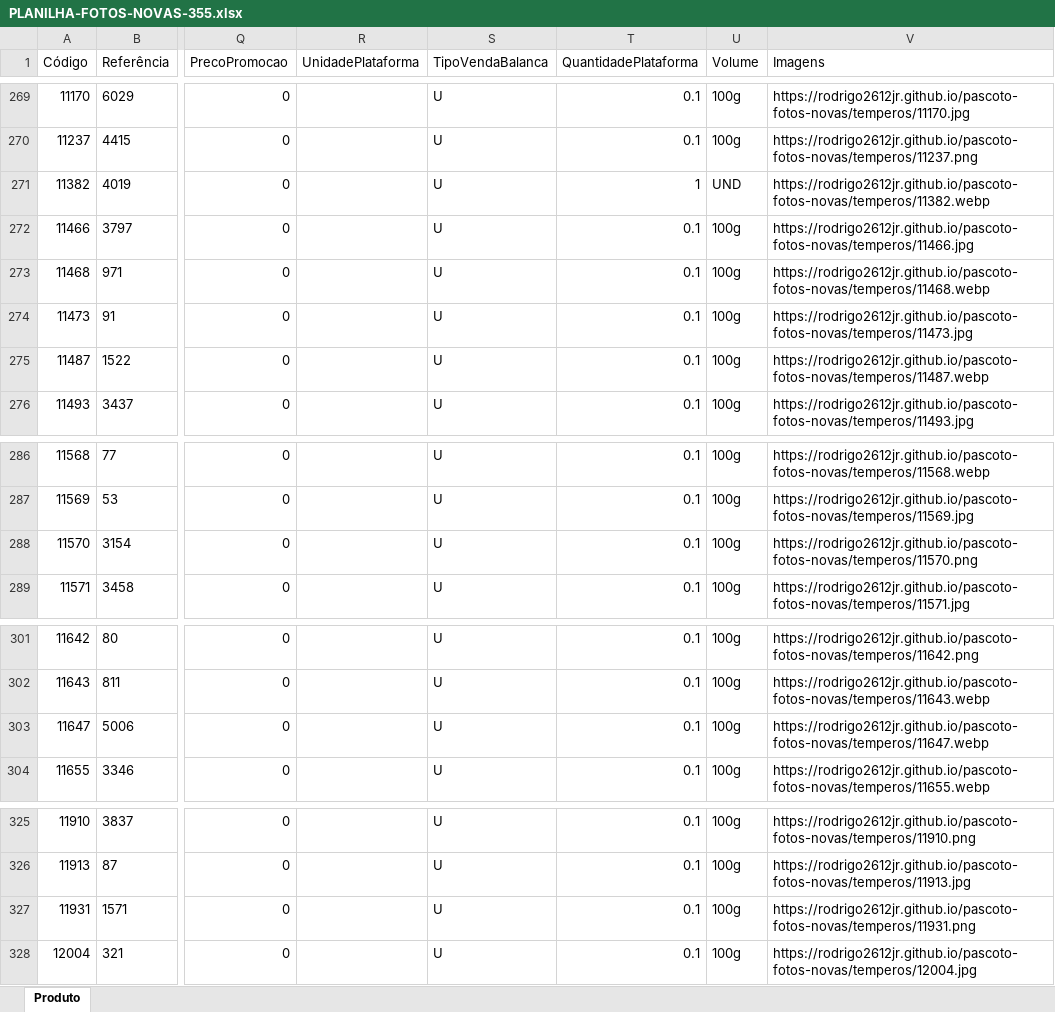
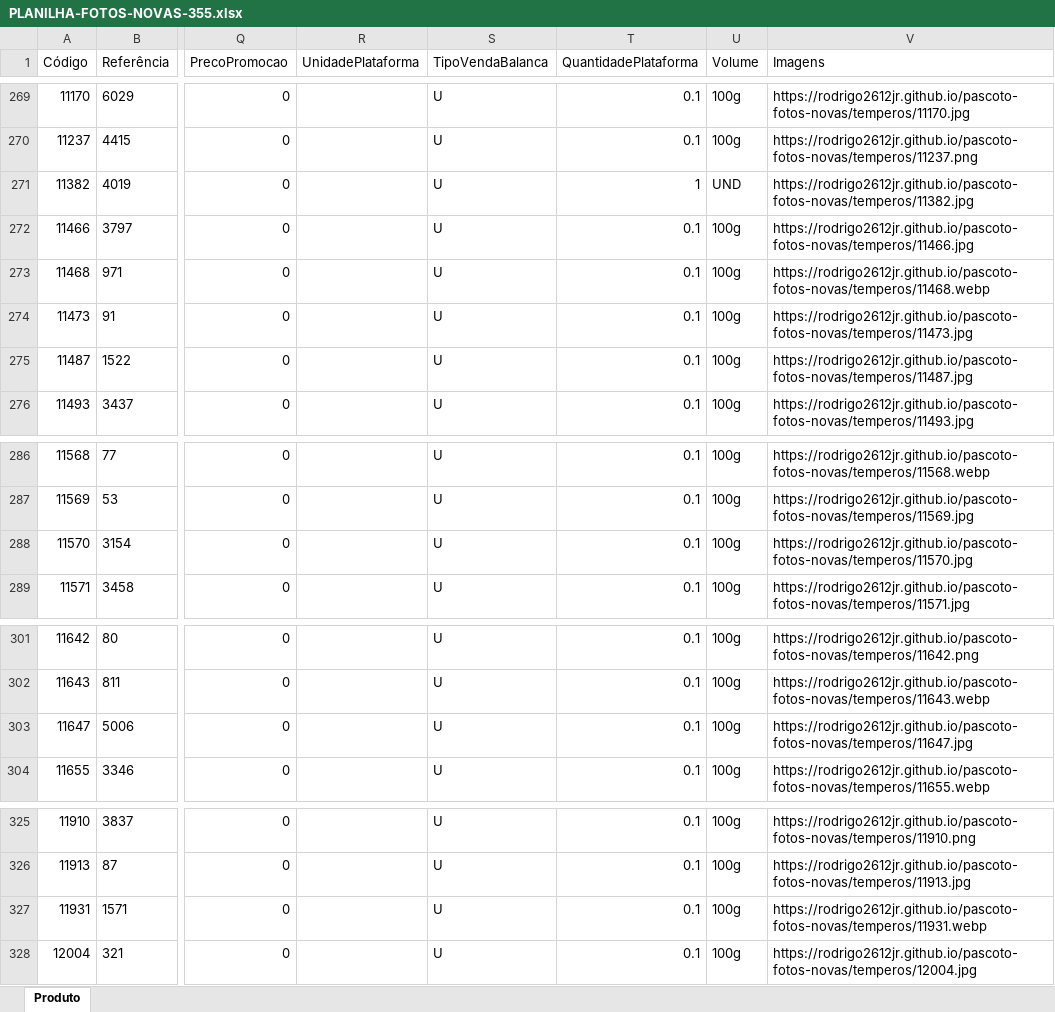
Before and after one commit to Rodrigo2612jr/pascoto-fotos-novas, an Excel workbook: PLANILHA-FOTOS-NOVAS-355.xlsx, sheet Produto, drawn as a sheet; only a part is shown, gaps mark what is left out; values as stored, in another font and other column widths than the file's, no borders; the diff covers the shown part only; the diff names each change by its address in the sheet, - before the commit and + after, or states it on an @@ line.

```diff
--- a/PLANILHA-FOTOS-NOVAS-355.xlsx (sheet Produto)
+++ b/PLANILHA-FOTOS-NOVAS-355.xlsx (sheet Produto)
-V271 (Imagens): https://rodrigo2612jr.github.io/pascoto-fotos-novas/temperos/11382.webp
+V271 (Imagens): https://rodrigo2612jr.github.io/pascoto-fotos-novas/temperos/11382.jpg
-V275 (Imagens): https://rodrigo2612jr.github.io/pascoto-fotos-novas/temperos/11487.webp
+V275 (Imagens): https://rodrigo2612jr.github.io/pascoto-fotos-novas/temperos/11487.jpg
-V288 (Imagens): https://rodrigo2612jr.github.io/pascoto-fotos-novas/temperos/11570.png
+V288 (Imagens): https://rodrigo2612jr.github.io/pascoto-fotos-novas/temperos/11570.jpg
-V303 (Imagens): https://rodrigo2612jr.github.io/pascoto-fotos-novas/temperos/11647.webp
+V303 (Imagens): https://rodrigo2612jr.github.io/pascoto-fotos-novas/temperos/11647.jpg
-V327 (Imagens): https://rodrigo2612jr.github.io/pascoto-fotos-novas/temperos/11931.png
+V327 (Imagens): https://rodrigo2612jr.github.io/pascoto-fotos-novas/temperos/11931.webp
```
Also changed, not shown: 8 edited cells elsewhere in this sheet, 32 other files.
